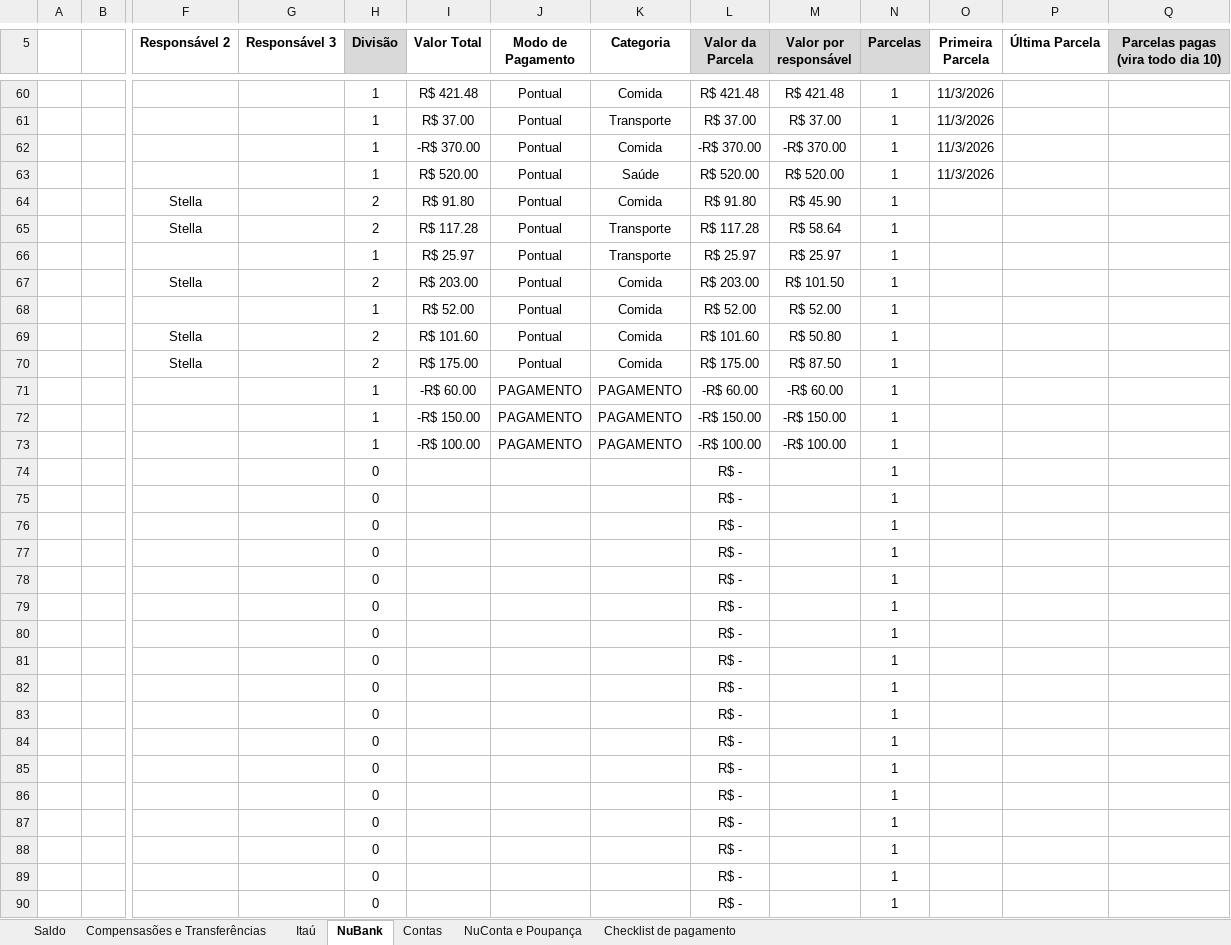
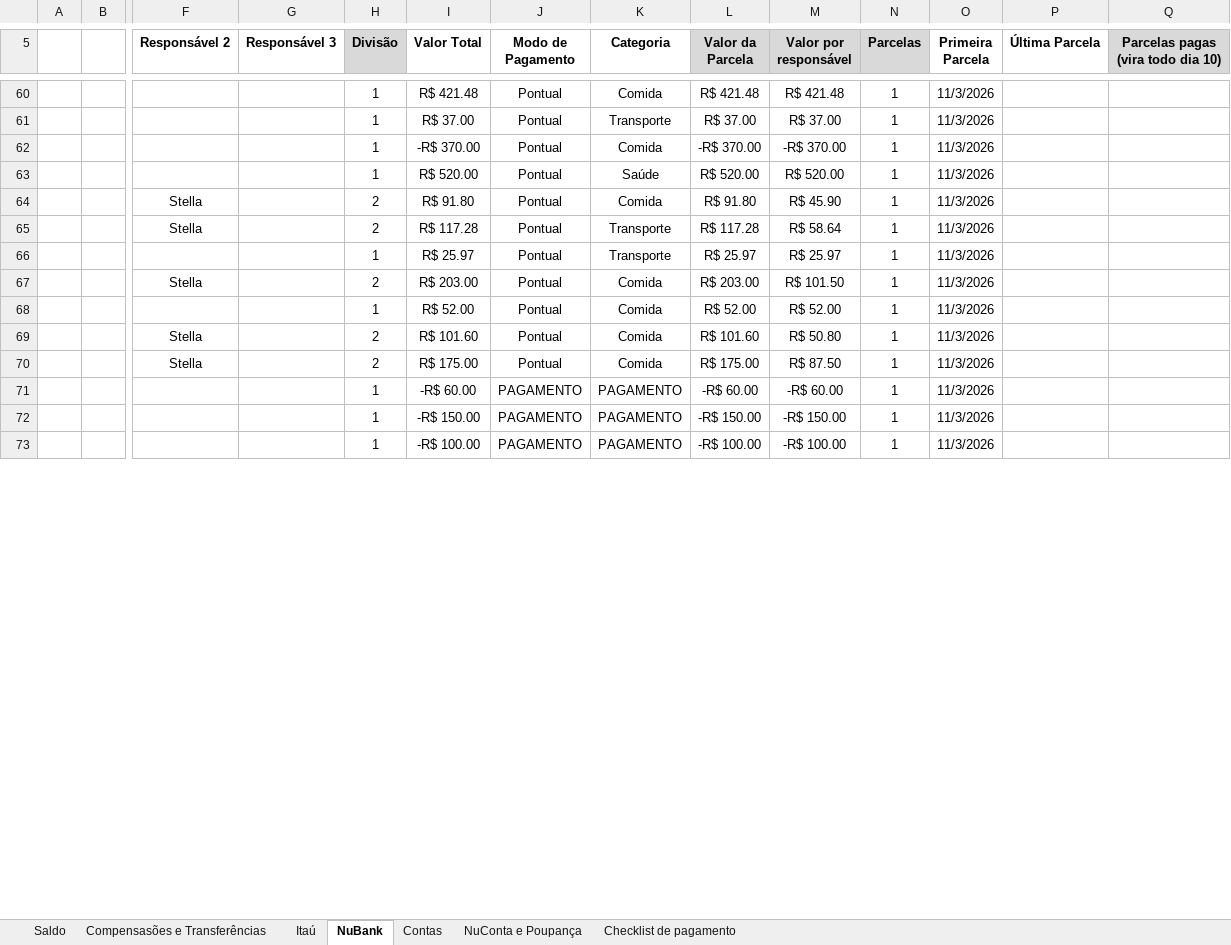
Before and after one commit to Teles-Gui/Financas, an Excel workbook: financas.xlsx, sheet NuBank, drawn as a sheet; only a part is shown, gaps mark what is left out; values as stored, in another font and other column widths than the file's, no borders; conditional formats not drawn; removed rows and columns are numbered as before the commit, all else as after; rows hold the shown columns only; the diff covers the shown part only; the diff names each change by its address in the sheet, - before the commit and + after, or states it on an @@ line.

```diff
--- a/financas.xlsx (sheet NuBank)
+++ b/financas.xlsx (sheet NuBank)
-O64:O73 (Primeira Parcela): (empty)
+O64:O73 (Primeira Parcela): 11/3/2026
-row 74:  |  |  |  | 0 |  |  |  | R$ - |  | 1
-row 75:  |  |  |  | 0 |  |  |  | R$ - |  | 1
-row 76:  |  |  |  | 0 |  |  |  | R$ - |  | 1
-row 77:  |  |  |  | 0 |  |  |  | R$ - |  | 1
-row 78:  |  |  |  | 0 |  |  |  | R$ - |  | 1
-row 79:  |  |  |  | 0 |  |  |  | R$ - |  | 1
-row 80:  |  |  |  | 0 |  |  |  | R$ - |  | 1
-row 81:  |  |  |  | 0 |  |  |  | R$ - |  | 1
-row 82:  |  |  |  | 0 |  |  |  | R$ - |  | 1
-row 83:  |  |  |  | 0 |  |  |  | R$ - |  | 1
-row 84:  |  |  |  | 0 |  |  |  | R$ - |  | 1
-row 85:  |  |  |  | 0 |  |  |  | R$ - |  | 1
-row 86:  |  |  |  | 0 |  |  |  | R$ - |  | 1
-row 87:  |  |  |  | 0 |  |  |  | R$ - |  | 1
-row 88:  |  |  |  | 0 |  |  |  | R$ - |  | 1
-row 89:  |  |  |  | 0 |  |  |  | R$ - |  | 1
-row 90:  |  |  |  | 0 |  |  |  | R$ - |  | 1
```
Also changed, not shown: 28 added rows, 11 removed rows and 3 edited cells elsewhere in this sheet, sheet NuConta e Poupança, sheet Compensasões e Transferências, sheet Saldo, sheet Contas, formulas that keep their value, hidden cells.
